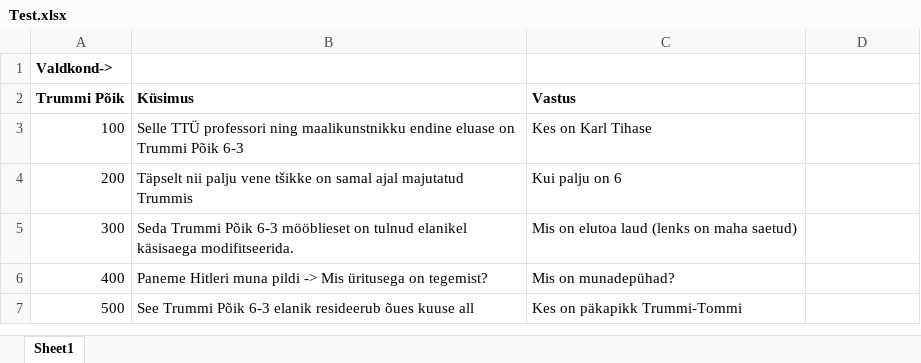
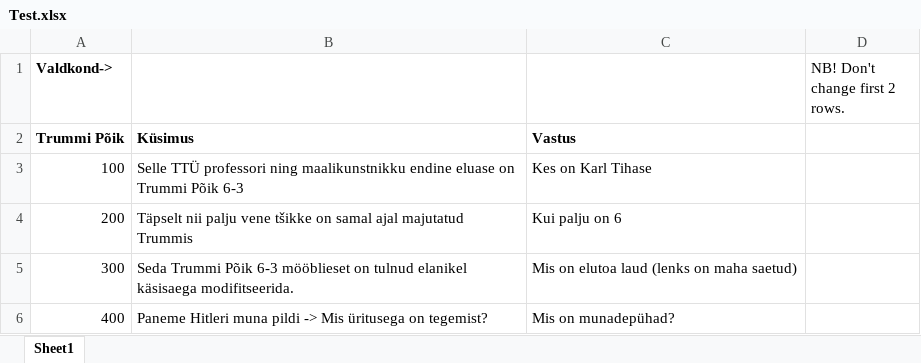
Before and after one commit to Joonatanr/JeopardyApp, an Excel workbook: Jeopardy/Test.xlsx, sheet Sheet1, drawn as a sheet; only a part is shown; the shorter side is filled out with more unchanged rows; values as stored, in another font and other column widths than the file's, no borders; the diff names each change by its address in the sheet, - before the commit and + after, or states it on an @@ line.

```diff
--- a/Jeopardy/Test.xlsx (sheet Sheet1)
+++ b/Jeopardy/Test.xlsx (sheet Sheet1)
-D1: (empty)
+D1: NB! Don't change first 2 rows.
```
Also changed, not shown: 3 other files.
